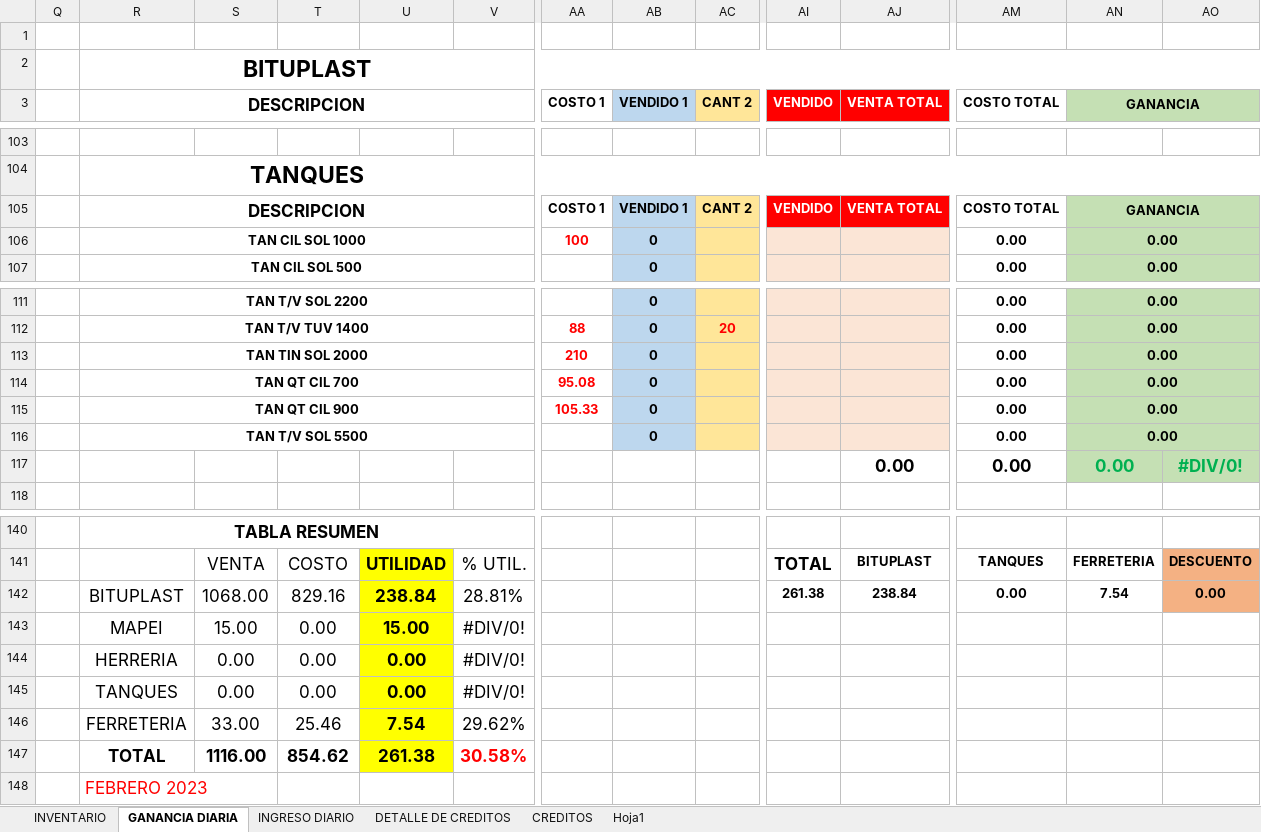
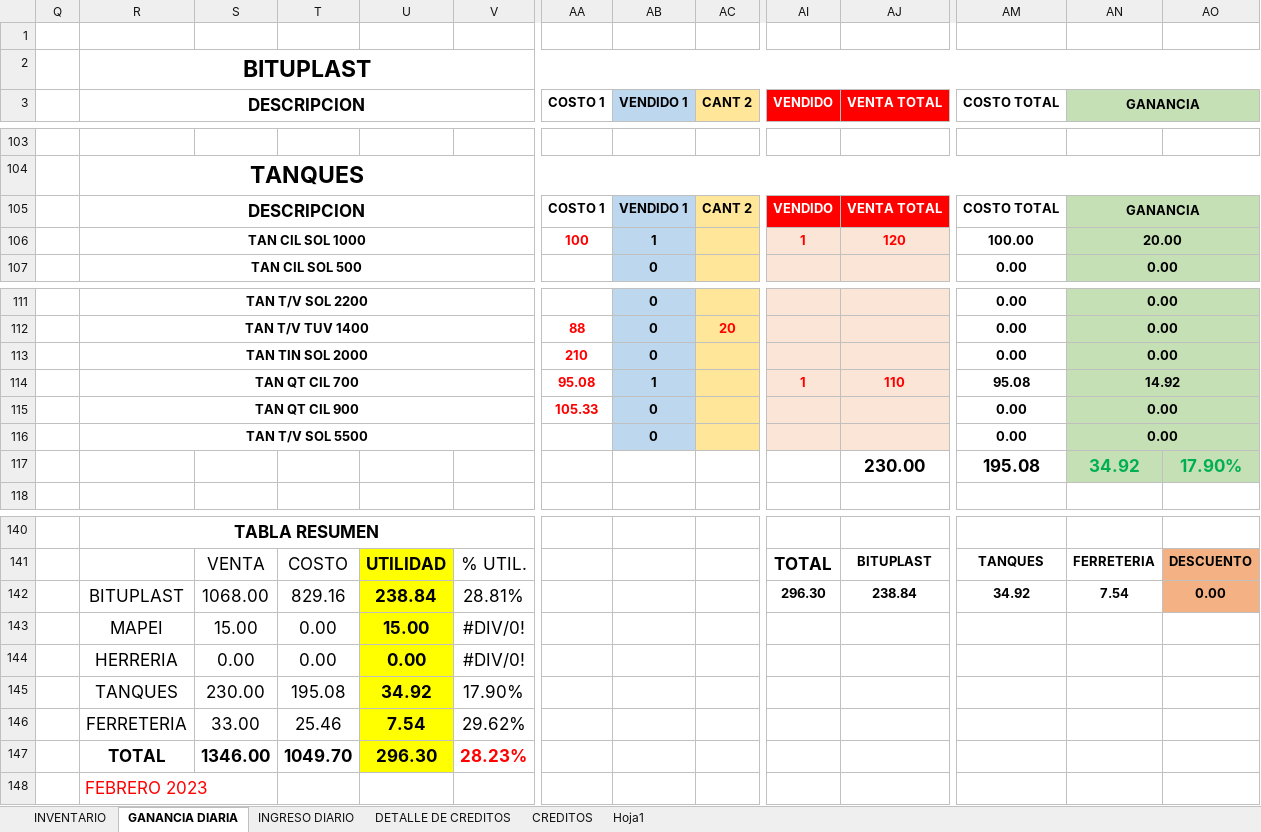
Before and after one commit to JPuente25/Proinca, an Excel workbook: LISTA DE PRODUCTOS PROINCA.xlsx, sheet GANANCIA DIARIA, drawn as a sheet; only a part is shown, gaps mark what is left out; values as stored, in another font and other column widths than the file's, no borders; removed rows and columns are numbered as before the commit, all else as after; rows hold the shown columns only; the diff names each change by its address in the sheet, - before the commit and + after, or states it on an @@ line.

Commit message:
26-07-23

```diff
--- a/LISTA DE PRODUCTOS PROINCA.xlsx (sheet GANANCIA DIARIA)
+++ b/LISTA DE PRODUCTOS PROINCA.xlsx (sheet GANANCIA DIARIA)
-AB106 (VENDIDO 1): 0
+AB106 (VENDIDO 1): 1
-AI106 (VENDIDO): (empty)
+AI106 (VENDIDO): 1
-AJ106 (VENTA TOTAL): (empty)
+AJ106 (VENTA TOTAL): 120
-AM106 (COSTO TOTAL): 0.00
+AM106 (COSTO TOTAL): 100.00
-AN106 (GANANCIA): 0.00
+AN106 (GANANCIA): 20.00
-AB114 (VENDIDO 1): 0
+AB114 (VENDIDO 1): 1
-AI114 (VENDIDO): (empty)
+AI114 (VENDIDO): 1
-AJ114 (VENTA TOTAL): (empty)
+AJ114 (VENTA TOTAL): 110
-AM114 (COSTO TOTAL): 0.00
+AM114 (COSTO TOTAL): 95.08
-AN114 (GANANCIA): 0.00
+AN114 (GANANCIA): 14.92
-row 117:  |  |  |  |  |  |  |  |  |  | 0.00 | 0.00 | 0.00 | #DIV/0!
+row 117:  |  |  |  |  |  |  |  |  |  | 230.00 | 195.08 | 34.92 | 17.90%
-AI142 (VENDIDO): 261.38
+AI142 (VENDIDO): 296.30
-AM142 (COSTO TOTAL): 0.00
+AM142 (COSTO TOTAL): 34.92
-row 145:  | TANQUES | 0.00 | 0.00 | 0.00 | #DIV/0!
+row 145:  | TANQUES | 230.00 | 195.08 | 34.92 | 17.90%
-row 147:  | TOTAL | 1116.00 | 854.62 | 261.38 | 30.58%
+row 147:  | TOTAL | 1346.00 | 1049.70 | 296.30 | 28.23%
```
Also changed, not shown: sheet INGRESO DIARIO.
